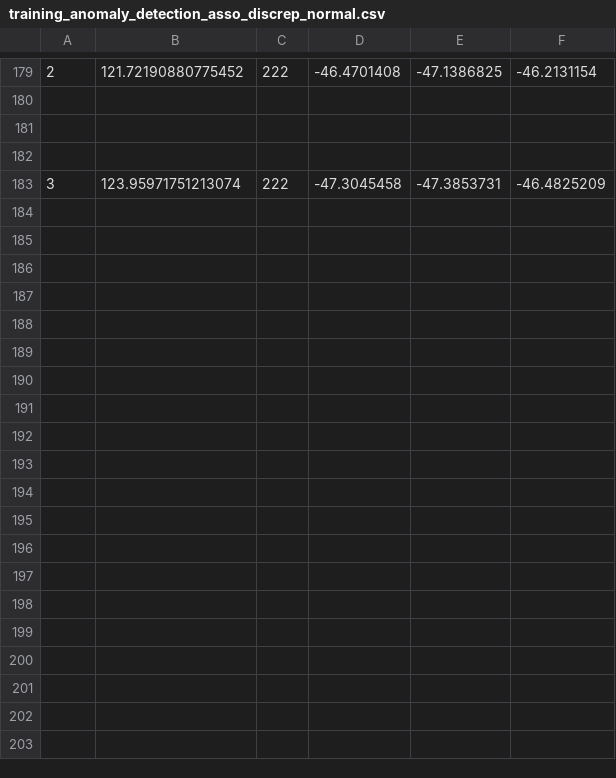
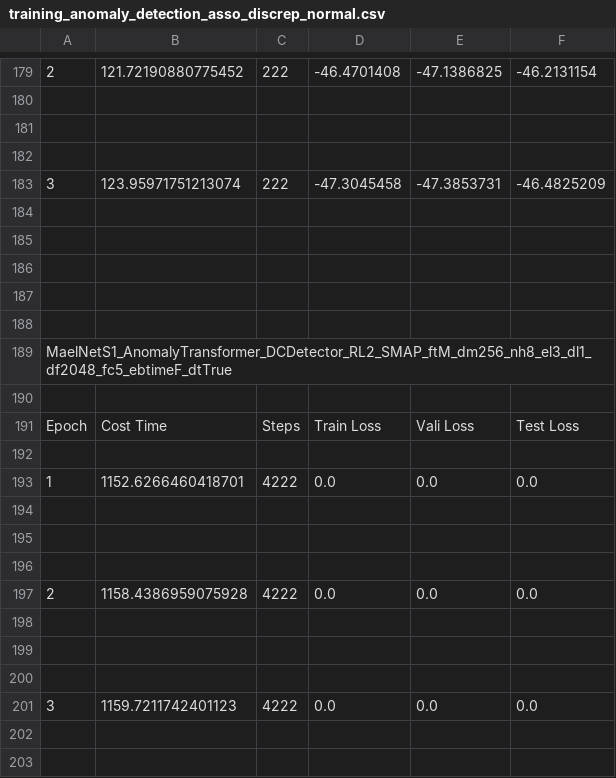
Before and after one commit to mail2418/Mael-TA, a CSV file: training_anomaly_detection_asso_discrep_normal.csv, drawn as a sheet; only a part is shown, gaps mark what is left out; the diff covers the shown part only; the diff names each change by its address in the sheet, - before the commit and + after, or states it on an @@ line.

```diff
--- a/training_anomaly_detection_asso_discrep_normal.csv
+++ b/training_anomaly_detection_asso_discrep_normal.csv
+row 184: (empty)
+row 185: (empty)
+row 186: (empty)
+row 187: (empty)
+row 188: (empty)
+row 189: MaelNetS1_AnomalyTransformer_DCDetector_RL2_SMAP_ftM_dm256_nh8_el3_dl1_df2048_fc5_ebtimeF_dtTrue
+row 190: (empty)
+row 191: Epoch | Cost Time | Steps | Train Loss | Vali Loss | Test Loss
+row 192: (empty)
+row 193: 1 | 1152.6266460418701 | 4222 | 0.0 | 0.0 | 0.0
+row 194: (empty)
+row 195: (empty)
+row 196: (empty)
+row 197: 2 | 1158.4386959075928 | 4222 | 0.0 | 0.0 | 0.0
+row 198: (empty)
+row 199: (empty)
+row 200: (empty)
+row 201: 3 | 1159.7211742401123 | 4222 | 0.0 | 0.0 | 0.0
+row 202: (empty)
+row 203: (empty)
```
Also changed, not shown: 34 added rows elsewhere in this file, training_anomaly_detection_asso_discrep_slow.csv, 11 other files.
